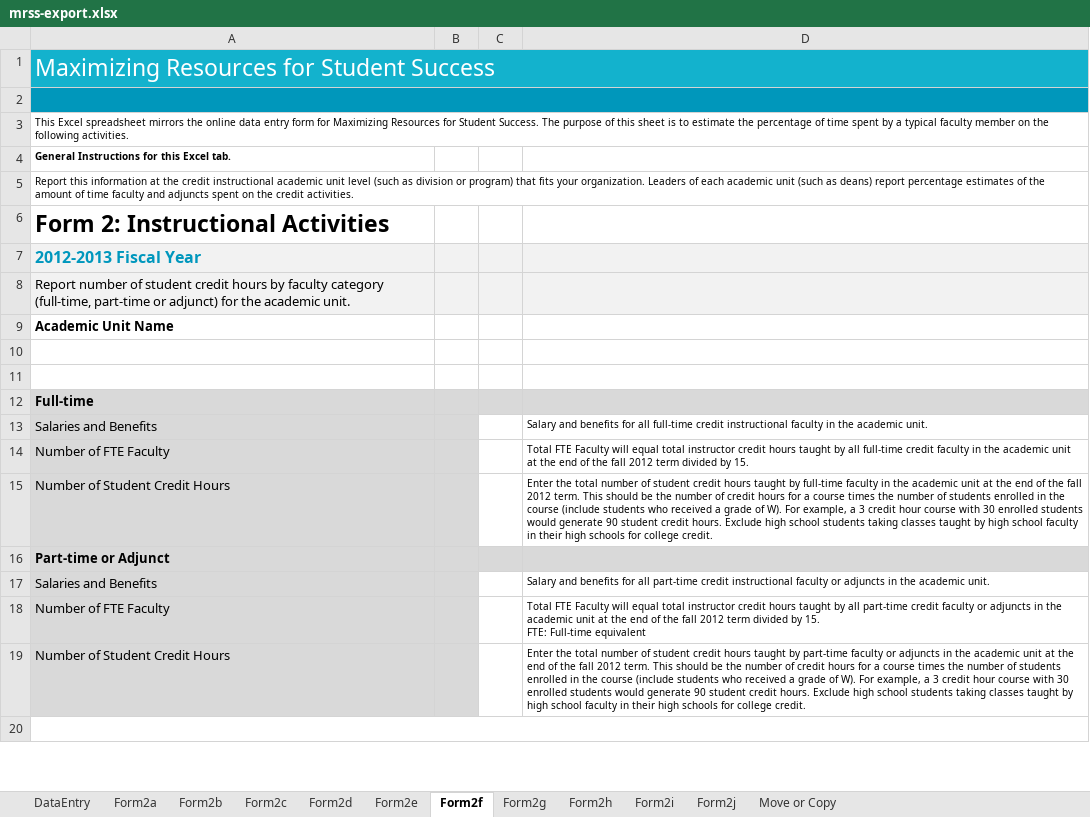
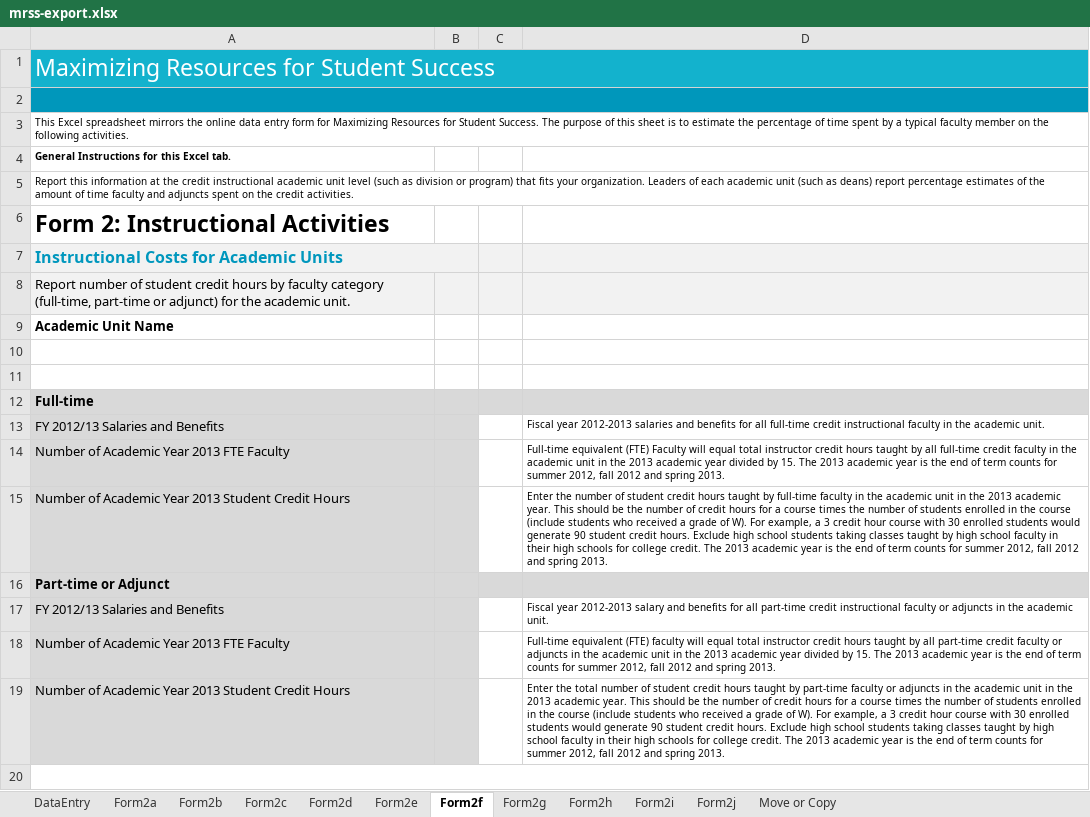
Before and after one commit to personman/mrss, an Excel workbook: data/imports/mrss-export.xlsx, sheet Form2f, drawn as a sheet; only a part is shown; values as stored, in another font and other column widths than the file's, no borders; charts and pictures not drawn; removed rows and columns are numbered as before the commit, all else as after; ↵ is a line break in a cell; the diff names each change by its address in the sheet, - before the commit and + after, or states it on an @@ line.

```diff
--- a/data/imports/mrss-export.xlsx (sheet Form2f)
+++ b/data/imports/mrss-export.xlsx (sheet Form2f)
-A7: 2012-2013 Fiscal Year
+A7: Instructional Costs for Academic Units
+A7:B7 merged
-B7 fill: #F2F2F2
+B7 fill: none
-row 13: Salaries and Benefits |  |  | Salary and benefits for all full-time credit instructional faculty in the academic unit.
-row 14: Number of FTE Faculty |  |  | Total FTE Faculty will equal total instructor credit hours taught by all full-time credit faculty in the academic unit at the end of the fall 2012 term divided by 15.
+row 13: FY 2012/13 Salaries and Benefits |  |  | Fiscal year 2012-2013 salaries and benefits for all full-time credit instructional faculty in the academic unit.
+row 14: Number of Academic Year 2013 FTE Faculty |  |  | Full-time equivalent (FTE) Faculty will equal total instructor credit hours taught by all full-time credit faculty in the academic unit in the 2013 academic year divided by 15. The 2013 academic year is the end of term counts for summer 2012, fall 2012 and spring 2013.
-A15: Number of Student Credit Hours
+A15: Number of Academic Year 2013 Student Credit Hours
-D15: Enter the total number of student credit hours taught by full-time faculty in the academic unit at the end of the fall 2012 term. This should be the number of credit hours for a course times the number of students enrolled in the course (include students who received a grade of W). For example, a 3 credit hour course with 30 enrolled students would generate 90 student credit hours. Exclude high school students taking classes taught by high school faculty in their high schools for college credit.
+D15: Enter the number of student credit hours taught by full-time faculty in the academic unit in the 2013 academic year. This should be the number of credit hours for a course times the number of students enrolled in the course (include students who received a grade of W). For example, a 3 credit hour course with 30 enrolled students would generate 90 student credit hours. Exclude high school students taking classes taught by high school faculty in their high schools for college credit. The 2013 academic year is the end of term counts for summer 2012, fall 2012 and spring 2013.
-row 17: Salaries and Benefits |  |  | Salary and benefits for all part-time credit instructional faculty or adjuncts in the academic unit.
-row 18: Number of FTE Faculty |  |  | Total FTE Faculty will equal total instructor credit hours taught by all part-time credit faculty or adjuncts in the academic unit at the end of the fall 2012 term divided by 15. ↵ FTE: Full-time equivalent
+row 17: FY 2012/13 Salaries and Benefits |  |  | Fiscal year 2012-2013 salary and benefits for all part-time credit instructional faculty or adjuncts in the academic unit.
+row 18: Number of Academic Year 2013 FTE Faculty |  |  | Full-time equivalent (FTE) faculty will equal total instructor credit hours taught by all part-time credit faculty or adjuncts in the academic unit in the 2013 academic year divided by 15. The 2013 academic year is the end of term counts for summer 2012, fall 2012 and spring 2013.
-A19: Number of Student Credit Hours
+A19: Number of Academic Year 2013 Student Credit Hours
-D19: …academic unit at the end of the fall 2012 term. This should be the number of credit hours for a course times the number of students enrolled in the course (include students who received a grade of W). For example, a 3 credit hour course with 30 enrolled students would generate 90 student credit hours. Exclude high school students taking classes taught by high school faculty in their high schools for college credit.
+D19: …academic unit in the 2013 academic year. This should be the number of credit hours for a course times the number of students enrolled in the course (include students who received a grade of W). For example, a 3 credit hour course with 30 enrolled students would generate 90 student credit hours. Exclude high school students taking classes taught by high school faculty in their high schools for college credit. The 2013 academic year is the end of term counts for summer 2012, fall 2012 and spring 2013.
```
Also changed, not shown: sheet DataEntry, sheet Form2c, sheet Form2d, sheet Form2b, sheet Form2g, sheet Form2h, 4 more sheets.
